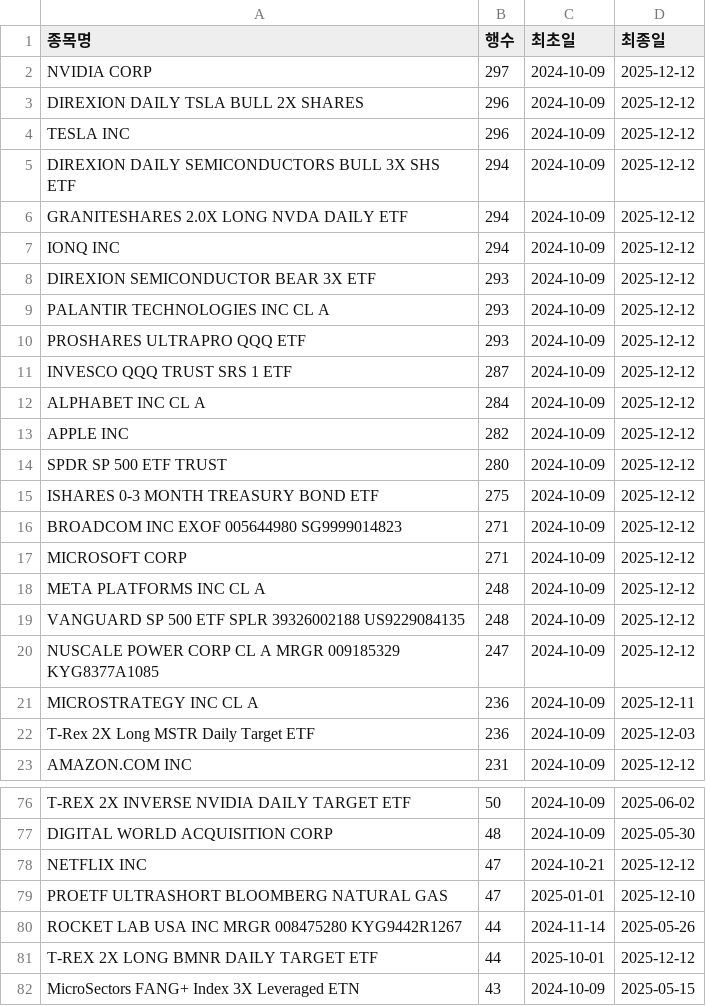
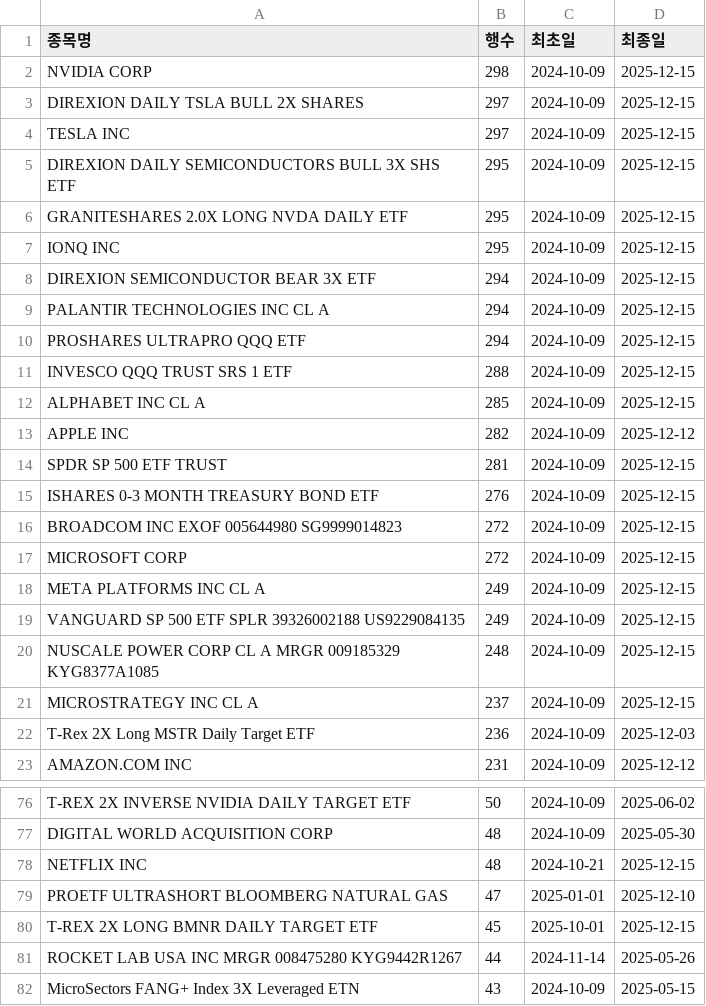
Before and after one commit to HaminKim/reant_streamlit, a CSV file: processed/by_stock_summary.csv, drawn as a sheet; only a part is shown, gaps mark what is left out; the diff covers the shown part only.

```diff
--- a/processed/by_stock_summary.csv
+++ b/processed/by_stock_summary.csv
@@ -1,22 +1,22 @@
 종목명,행수,최초일,최종일
-NVIDIA CORP,297,2024-10-09,2025-12-12
-DIREXION DAILY TSLA BULL 2X SHARES,296,2024-10-09,2025-12-12
-TESLA INC,296,2024-10-09,2025-12-12
-DIREXION DAILY SEMICONDUCTORS BULL 3X SHS ETF,294,2024-10-09,2025-12-12
-GRANITESHARES 2.0X LONG NVDA DAILY ETF,294,2024-10-09,2025-12-12
-IONQ INC,294,2024-10-09,2025-12-12
-DIREXION SEMICONDUCTOR BEAR 3X ETF,293,2024-10-09,2025-12-12
-PALANTIR TECHNOLOGIES INC CL A,293,2024-10-09,2025-12-12
-PROSHARES ULTRAPRO QQQ ETF,293,2024-10-09,2025-12-12
-INVESCO QQQ TRUST SRS 1 ETF,287,2024-10-09,2025-12-12
-ALPHABET INC CL A,284,2024-10-09,2025-12-12
+NVIDIA CORP,298,2024-10-09,2025-12-15
+DIREXION DAILY TSLA BULL 2X SHARES,297,2024-10-09,2025-12-15
+TESLA INC,297,2024-10-09,2025-12-15
+DIREXION DAILY SEMICONDUCTORS BULL 3X SHS ETF,295,2024-10-09,2025-12-15
+GRANITESHARES 2.0X LONG NVDA DAILY ETF,295,2024-10-09,2025-12-15
+IONQ INC,295,2024-10-09,2025-12-15
+DIREXION SEMICONDUCTOR BEAR 3X ETF,294,2024-10-09,2025-12-15
+PALANTIR TECHNOLOGIES INC CL A,294,2024-10-09,2025-12-15
+PROSHARES ULTRAPRO QQQ ETF,294,2024-10-09,2025-12-15
+INVESCO QQQ TRUST SRS 1 ETF,288,2024-10-09,2025-12-15
+ALPHABET INC CL A,285,2024-10-09,2025-12-15
 APPLE INC,282,2024-10-09,2025-12-12
-SPDR SP 500 ETF TRUST,280,2024-10-09,2025-12-12
-ISHARES 0-3 MONTH TREASURY BOND ETF,275,2024-10-09,2025-12-12
-BROADCOM INC EXOF 005644980 SG9999014823,271,2024-10-09,2025-12-12
-MICROSOFT CORP,271,2024-10-09,2025-12-12
-META PLATFORMS INC CL A,248,2024-10-09,2025-12-12
-VANGUARD SP 500 ETF SPLR 39326002188 US9229084135,248,2024-10-09,2025-12-12
-NUSCALE POWER CORP CL A MRGR 009185329 KYG8377A1085,247,2024-10-09,2025-12-12
-MICROSTRATEGY INC CL A,236,2024-10-09,2025-12-11
+SPDR SP 500 ETF TRUST,281,2024-10-09,2025-12-15
+ISHARES 0-3 MONTH TREASURY BOND ETF,276,2024-10-09,2025-12-15
+BROADCOM INC EXOF 005644980 SG9999014823,272,2024-10-09,2025-12-15
+MICROSOFT CORP,272,2024-10-09,2025-12-15
+META PLATFORMS INC CL A,249,2024-10-09,2025-12-15
+VANGUARD SP 500 ETF SPLR 39326002188 US9229084135,249,2024-10-09,2025-12-15
+NUSCALE POWER CORP CL A MRGR 009185329 KYG8377A1085,248,2024-10-09,2025-12-15
+MICROSTRATEGY INC CL A,237,2024-10-09,2025-12-15
 T-Rex 2X Long MSTR Daily Target ETF,236,2024-10-09,2025-12-03
@@ -77,6 +77,6 @@ T-REX 2X INVERSE NVIDIA DAILY TARGET ETF,50,2024-10-09,2025-06-02
 DIGITAL WORLD ACQUISITION CORP,48,2024-10-09,2025-05-30
-NETFLIX INC,47,2024-10-21,2025-12-12
+NETFLIX INC,48,2024-10-21,2025-12-15
 PROETF ULTRASHORT BLOOMBERG NATURAL GAS,47,2025-01-01,2025-12-10
+T-REX 2X LONG BMNR DAILY TARGET ETF,45,2025-10-01,2025-12-15
 ROCKET LAB USA INC MRGR 008475280 KYG9442R1267,44,2024-11-14,2025-05-26
-T-REX 2X LONG BMNR DAILY TARGET ETF,44,2025-10-01,2025-12-12
 MicroSectors FANG+ Index 3X Leveraged ETN,43,2024-10-09,2025-05-15
```
Also changed, not shown: 9 added rows, 7 removed rows and 40 edited cells elsewhere in this file, processed/all_data.csv, 2 other files.
